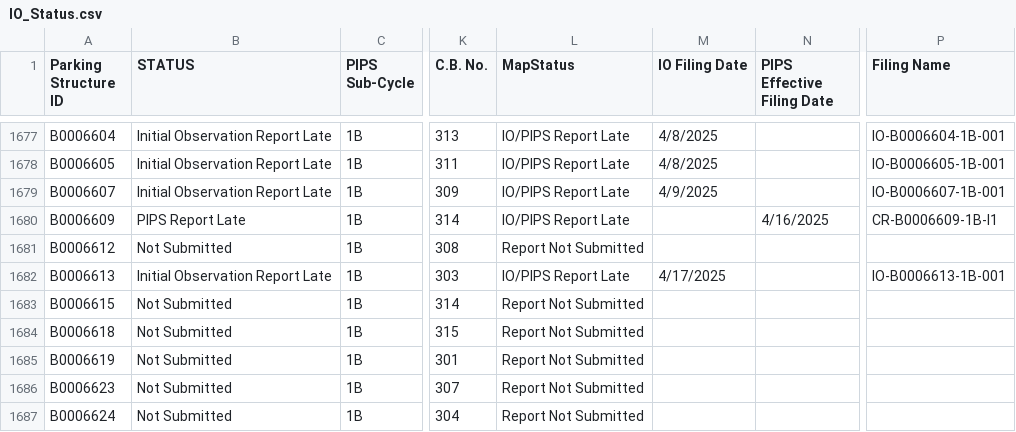
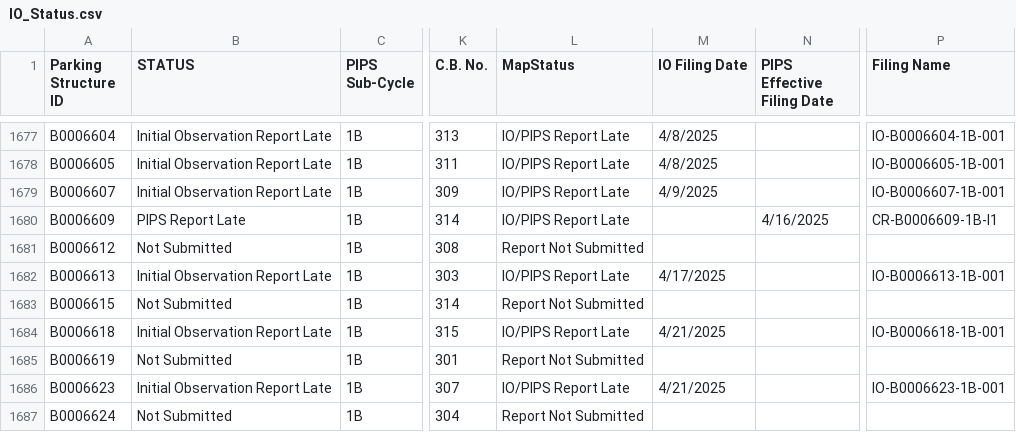
Before and after one commit to NYCDOB/ParkingStructures_InitialObservationReports, a CSV file: data/IO_Status.csv, drawn as a sheet; only a part is shown, gaps mark what is left out; the diff covers the shown part only; the diff names each change by its address in the sheet, - before the commit and + after, or states it on an @@ line.

Commit message:
update from script Tue 04/22/2025  6:51:36.28, 5938 rows

```diff
--- a/data/IO_Status.csv
+++ b/data/IO_Status.csv
-B1684 (STATUS): Not Submitted
+B1684 (STATUS): Initial Observation Report Late
-L1684 (MapStatus): Report Not Submitted
+L1684 (MapStatus): IO/PIPS Report Late
-M1684 (IO Filing Date): (empty)
+M1684 (IO Filing Date): 4/21/2025
-P1684 (Filing Name): (empty)
+P1684 (Filing Name): IO-B0006618-1B-001
-B1686 (STATUS): Not Submitted
+B1686 (STATUS): Initial Observation Report Late
-L1686 (MapStatus): Report Not Submitted
+L1686 (MapStatus): IO/PIPS Report Late
-M1686 (IO Filing Date): (empty)
+M1686 (IO Filing Date): 4/21/2025
-P1686 (Filing Name): (empty)
+P1686 (Filing Name): IO-B0006623-1B-001
```
Also changed, not shown: 1 added row, 1 removed row and 19 edited cells elsewhere in this file.
